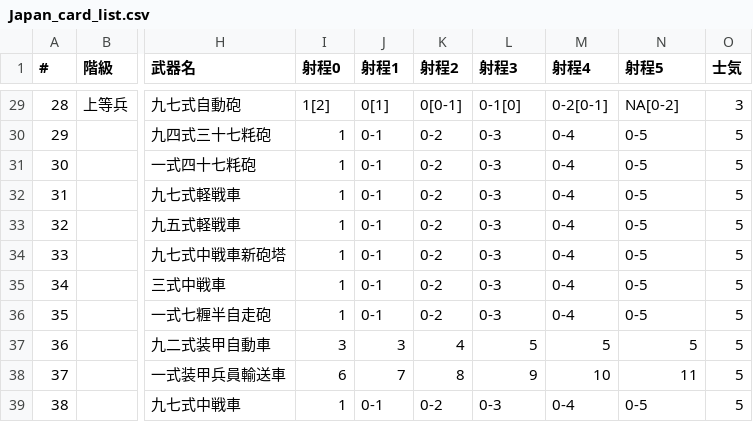
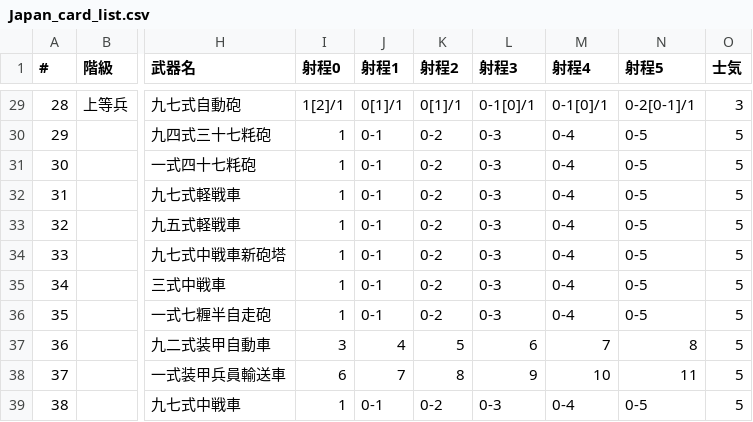
Before and after one commit to wargamerai/aivswargame, a CSV file: アップフロントVer2/upfrontimages/日本/Japan_card_list.csv, drawn as a sheet; only a part is shown, gaps mark what is left out; the diff covers the shown part only; the diff names each change by its address in the sheet, - before the commit and + after, or states it on an @@ line.

```diff
--- a/アップフロントVer2/upfrontimages/日本/Japan_card_list.csv
+++ b/アップフロントVer2/upfrontimages/日本/Japan_card_list.csv
-I29 (射程0): 1[2]
+I29 (射程0): 1[2]/1
-J29 (射程1): 0[1]
+J29 (射程1): 0[1]/1
-K29 (射程2): 0[0-1]
+K29 (射程2): 0[1]/1
-L29 (射程3): 0-1[0]
+L29 (射程3): 0-1[0]/1
-M29 (射程4): 0-2[0-1]
+M29 (射程4): 0-1[0]/1
-N29 (射程5): NA[0-2]
+N29 (射程5): 0-2[0-1]/1
-J37 (射程1): 3
+J37 (射程1): 4
-K37 (射程2): 4
+K37 (射程2): 5
-L37 (射程3): 5
+L37 (射程3): 6
-M37 (射程4): 5
+M37 (射程4): 7
-N37 (射程5): 5
+N37 (射程5): 8
```
Also changed, not shown: 25 edited cells elsewhere in this file, アップフロントVer2/upfrontimages/ありか/US_card_list.csv, アップフロントVer2/upfrontimages/イギリス/Britain_card_list.csv, 10 other files.
